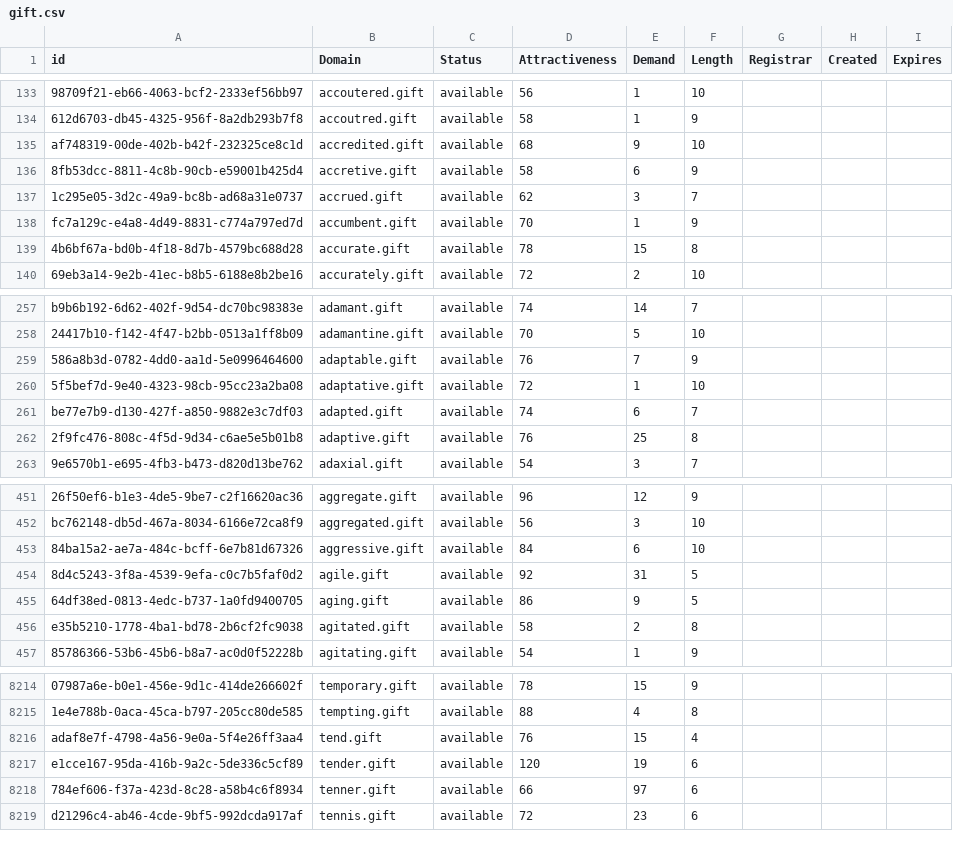
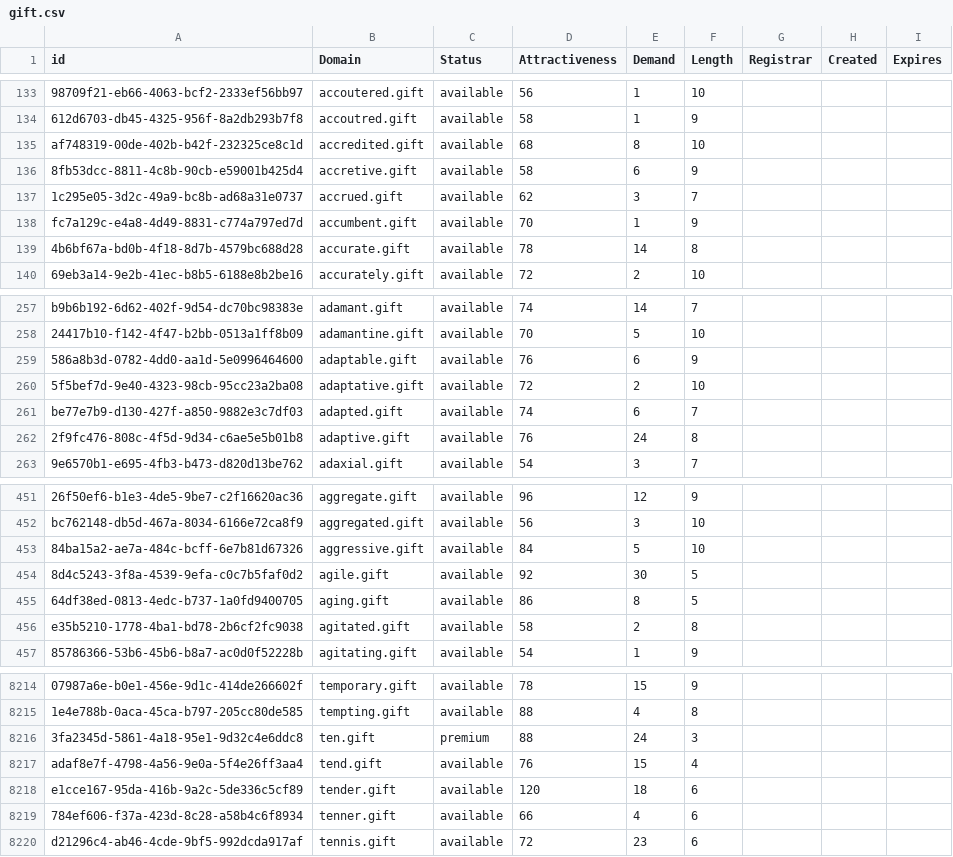
Before and after one commit to UniqueDomains/gift-oneword-domains, a CSV file: gift.csv, drawn as a sheet; only a part is shown, gaps mark what is left out; addresses are those after the commit; the diff covers the shown part only; the diff names each change by its address in the sheet, - before the commit and + after, or states it on an @@ line.

Commit message:
Domains update

```diff
--- a/gift.csv
+++ b/gift.csv
-E135 (Demand): 9
+E135 (Demand): 8
-E139 (Demand): 15
+E139 (Demand): 14
-E259 (Demand): 7
+E259 (Demand): 6
-E260 (Demand): 1
+E260 (Demand): 2
-E262 (Demand): 25
+E262 (Demand): 24
-E453 (Demand): 6
+E453 (Demand): 5
-E454 (Demand): 31
+E454 (Demand): 30
-E455 (Demand): 9
+E455 (Demand): 8
+row 8216: 3fa2345d-5861-4a18-95e1-9d32c4e6ddc8 | ten.gift | premium | 88 | 24 | 3
-E8218 (Demand): 19
+E8218 (Demand): 18
-E8219 (Demand): 97
+E8219 (Demand): 4
```
Also changed, not shown: 88 edited cells elsewhere in this file, 2 other files.
